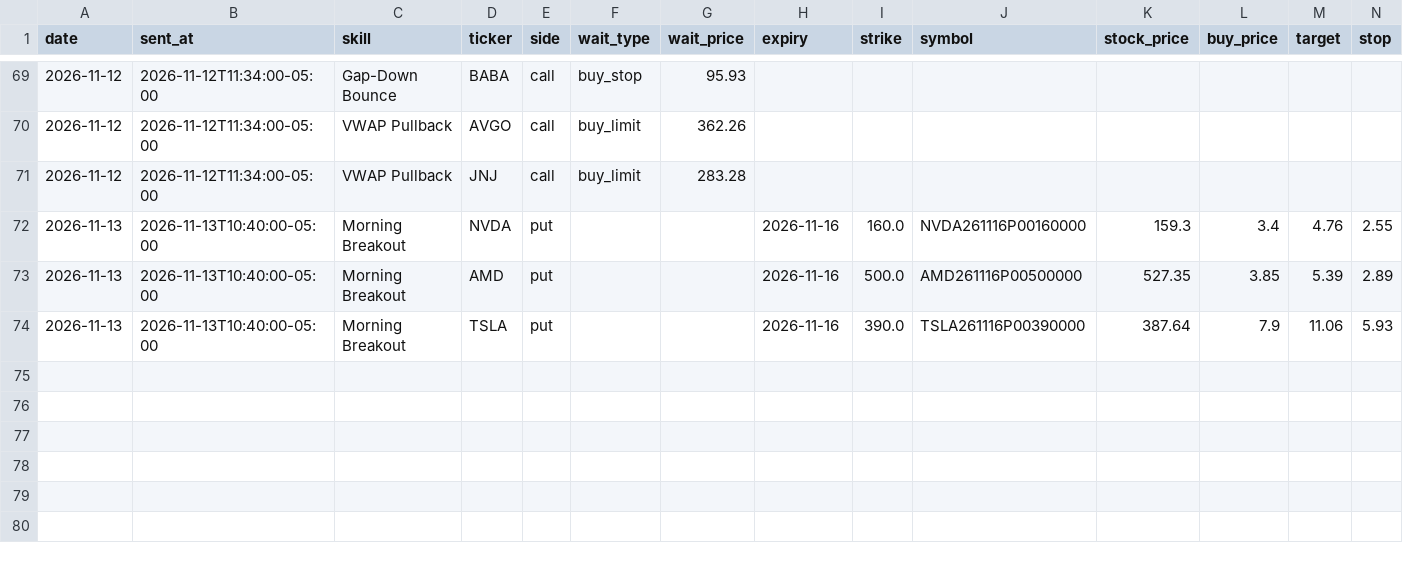
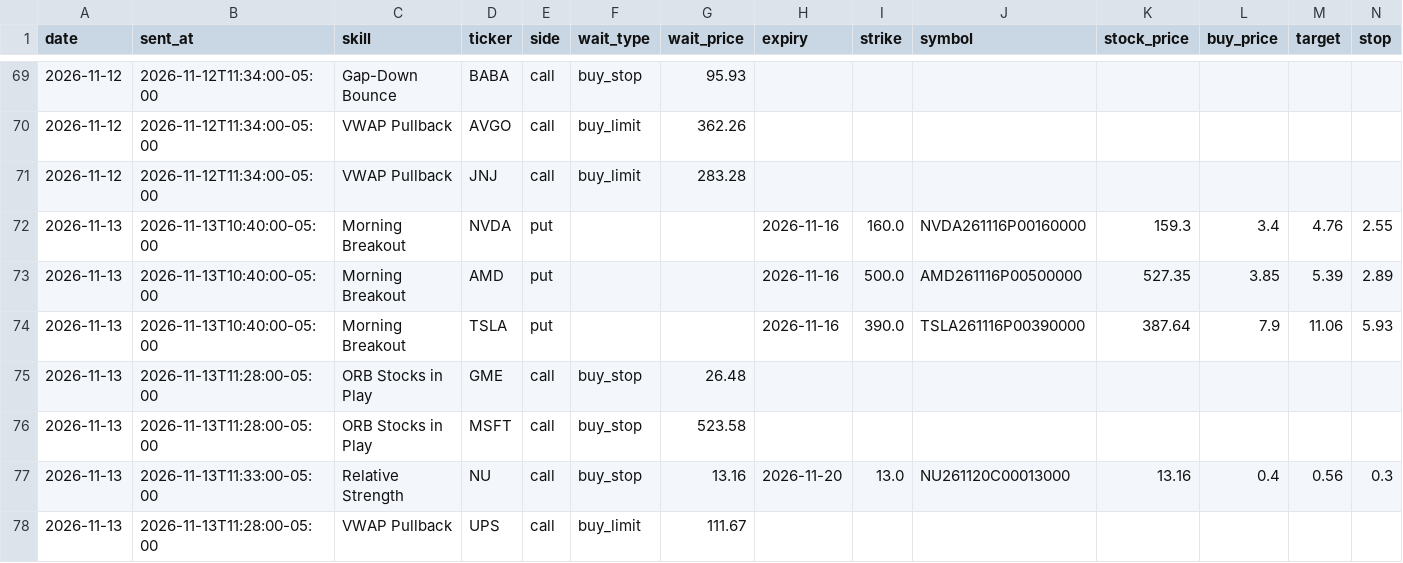
Before and after one commit to tauhid97/Options-Boss, a CSV file: data/tickets.csv, drawn as a sheet; only a part is shown, gaps mark what is left out; rows hold the shown columns only; the diff names each change by its address in the sheet, - before the commit and + after, or states it on an @@ line.

```diff
--- a/data/tickets.csv
+++ b/data/tickets.csv
+row 75: 2026-11-13 | 2026-11-13T11:28:00-05:00 | ORB Stocks in Play | GME | call | buy_stop | 26.48
+row 76: 2026-11-13 | 2026-11-13T11:28:00-05:00 | ORB Stocks in Play | MSFT | call | buy_stop | 523.58
+row 77: 2026-11-13 | 2026-11-13T11:33:00-05:00 | Relative Strength | NU | call | buy_stop | 13.16 | 2026-11-20 | 13.0 | NU261120C00013000 | 13.16 | 0.4 | 0.56 | 0.3
+row 78: 2026-11-13 | 2026-11-13T11:28:00-05:00 | VWAP Pullback | UPS | call | buy_limit | 111.67
```
Also changed, not shown: 2 other files.
